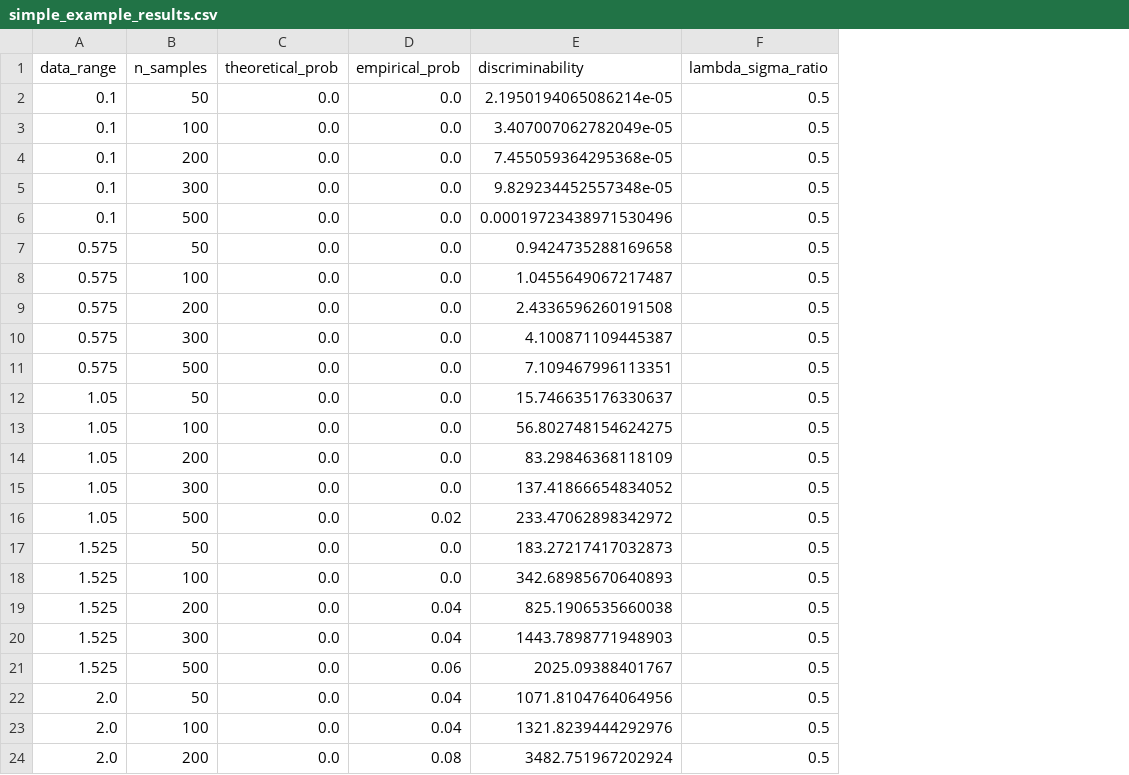
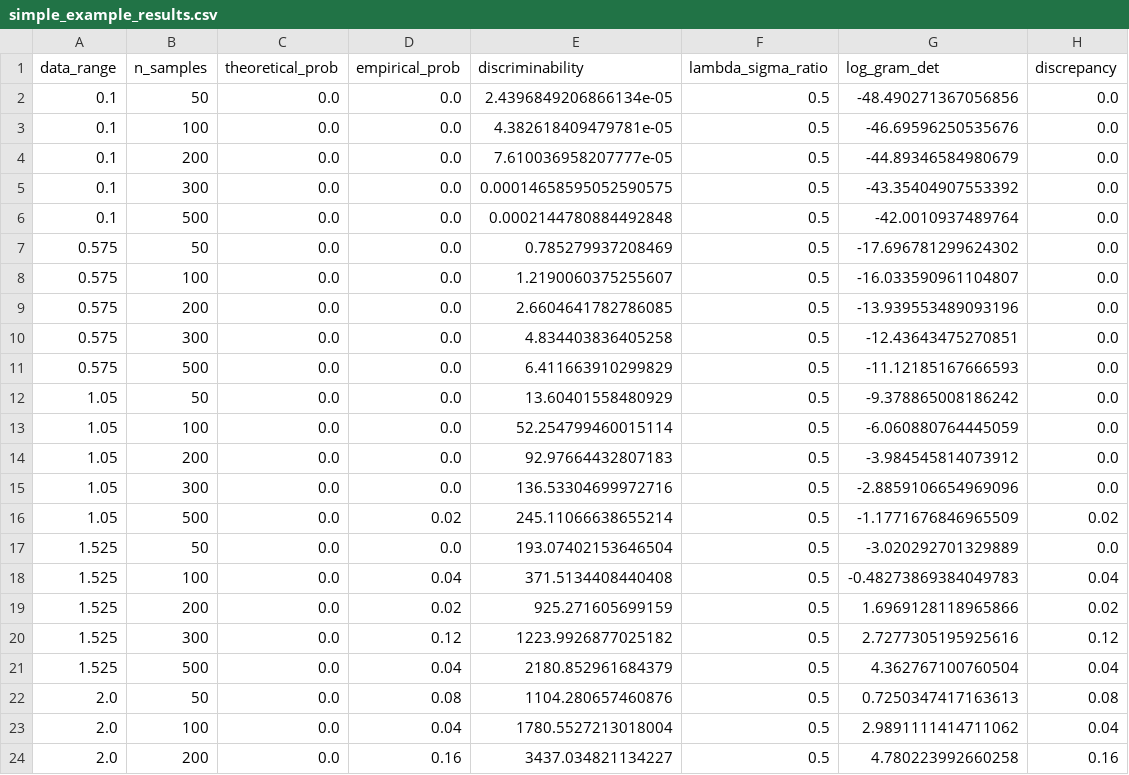
Before and after one commit to VilhelmC/SINDyMarkov, a CSV file: results/simple_example_results.csv, drawn as a sheet; only a part is shown; the diff covers the shown part only; the diff names each change by its address in the sheet, - before the commit and + after, or states it on an @@ line.

```diff
--- a/results/simple_example_results.csv
+++ b/results/simple_example_results.csv
+column G (log_gram_det), rows 2-24: -48.490271367056856 | -46.69596250535676 | -44.89346584980679 | -43.35404907553392 | -42.0010937489764 | -17.696781299624302 | -16.033590961104807 | -13.939553489093196 | -12.43643475270851 | -11.12185167666593 | -9.378865008186242 | -6.060880764445059 | -3.984545814073912 | -2.8859106654969096 | -1.1771676846965509 | -3.020292701329889 | -0.48273869384049783 | 1.6969128118965866 | 2.7277305195925616 | 4.362767100760504 | 0.7250347417163613 | 2.9891111414711062 | 4.780223992660258
+column H (discrepancy), rows 2-24: 0.0 | 0.0 | 0.0 | 0.0 | 0.0 | 0.0 | 0.0 | 0.0 | 0.0 | 0.0 | 0.0 | 0.0 | 0.0 | 0.0 | 0.02 | 0.0 | 0.04 | 0.02 | 0.12 | 0.04 | 0.08 | 0.04 | 0.16
-E2 (discriminability): 2.1950194065086214e-05
+E2 (discriminability): 2.4396849206866134e-05
-E3 (discriminability): 3.407007062782049e-05
+E3 (discriminability): 4.382618409479781e-05
-E4 (discriminability): 7.455059364295368e-05
+E4 (discriminability): 7.610036958207777e-05
-E5 (discriminability): 9.829234452557348e-05
+E5 (discriminability): 0.00014658595052590575
-E6 (discriminability): 0.00019723438971530496
+E6 (discriminability): 0.0002144780884492848
-E7 (discriminability): 0.9424735288169658
+E7 (discriminability): 0.785279937208469
-E8 (discriminability): 1.0455649067217487
+E8 (discriminability): 1.2190060375255607
-E9 (discriminability): 2.4336596260191508
+E9 (discriminability): 2.6604641782786085
-E10 (discriminability): 4.100871109445387
+E10 (discriminability): 4.834403836405258
-E11 (discriminability): 7.109467996113351
+E11 (discriminability): 6.411663910299829
-E12 (discriminability): 15.746635176330637
+E12 (discriminability): 13.60401558480929
-E13 (discriminability): 56.802748154624275
+E13 (discriminability): 52.254799460015114
-E14 (discriminability): 83.29846368118109
+E14 (discriminability): 92.97664432807183
-E15 (discriminability): 137.41866654834052
+E15 (discriminability): 136.53304699972716
-E16 (discriminability): 233.47062898342972
+E16 (discriminability): 245.11066638655214
-E17 (discriminability): 183.27217417032873
+E17 (discriminability): 193.07402153646504
-D18 (empirical_prob): 0.0
+D18 (empirical_prob): 0.04
-E18 (discriminability): 342.68985670640893
+E18 (discriminability): 371.5134408440408
-D19 (empirical_prob): 0.04
+D19 (empirical_prob): 0.02
-E19 (discriminability): 825.1906535660038
+E19 (discriminability): 925.271605699159
-D20 (empirical_prob): 0.04
+D20 (empirical_prob): 0.12
-E20 (discriminability): 1443.7898771948903
+E20 (discriminability): 1223.9926877025182
-D21 (empirical_prob): 0.06
+D21 (empirical_prob): 0.04
-E21 (discriminability): 2025.09388401767
+E21 (discriminability): 2180.852961684379
-D22 (empirical_prob): 0.04
+D22 (empirical_prob): 0.08
-E22 (discriminability): 1071.8104764064956
+E22 (discriminability): 1104.280657460876
-E23 (discriminability): 1321.8239444292976
+E23 (discriminability): 1780.5527213018004
-D24 (empirical_prob): 0.08
+D24 (empirical_prob): 0.16
-E24 (discriminability): 3482.751967202924
+E24 (discriminability): 3437.034821134227
```
Also changed, not shown: 4 edited cells elsewhere in this file, results/lambda_sigma_experiment_results.csv, results/multiterm_experiment_results.csv, 30 other files.
